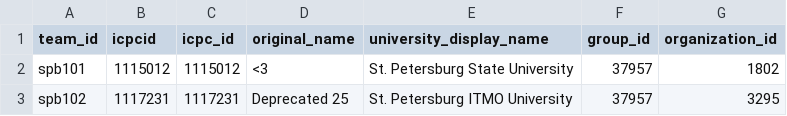
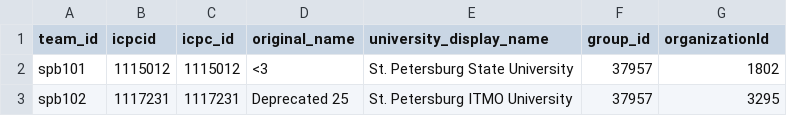
Before and after one commit to icpc/live-v3, a CSV file: config/icpc-northern-eurasia/nwrrc-2025-2026/custom-fields.csv, drawn as a sheet; only a part is shown.

Commit message:
Use new custom.csv in nwrcc-2025-2026 as example

```diff
--- a/config/icpc-northern-eurasia/nwrrc-2025-2026/custom-fields.csv
+++ b/config/icpc-northern-eurasia/nwrrc-2025-2026/custom-fields.csv
@@ -1,2 +1,2 @@
-team_id,icpcid,icpc_id,original_name,university_display_name,group_id,organization_id
+team_id,icpcid,icpc_id,original_name,university_display_name,group_id,organizationId
 spb101,1115012,1115012,<3,St. Petersburg State University,37957,1802
```
Also changed, not shown: 2 other files.
